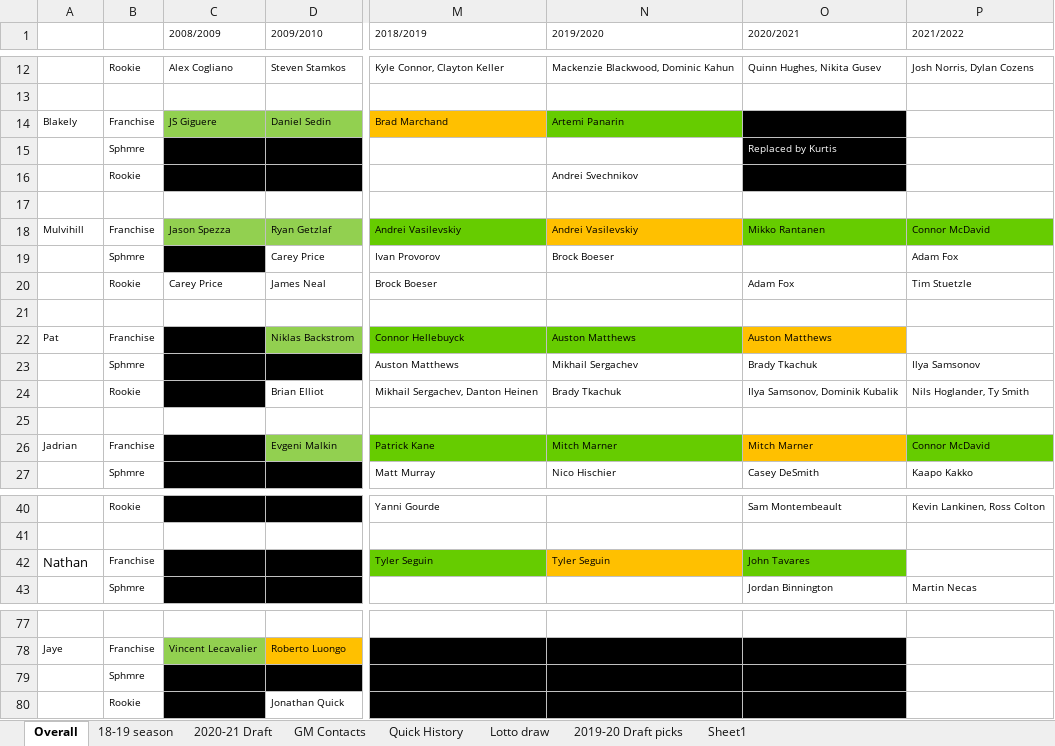
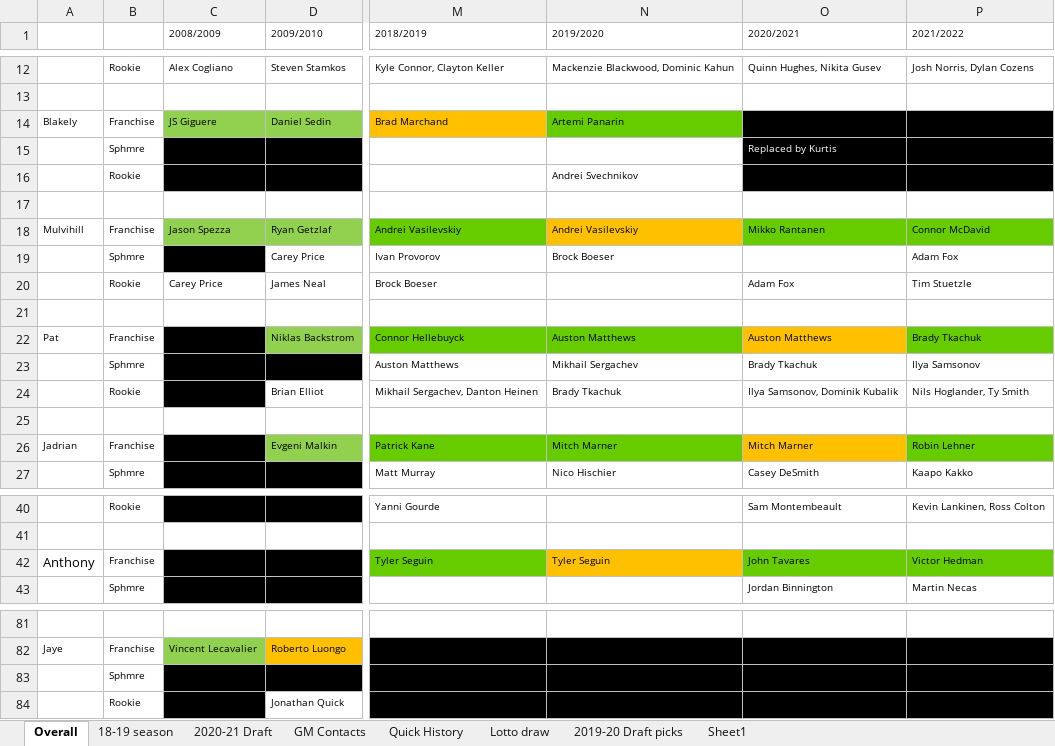
Before and after one commit to mike-harrington/WannabeGM, an Excel workbook: keepers 2020 (Jan 21 Edition).xlsx, sheet Overall, drawn as a sheet; only a part is shown, gaps mark what is left out; values as stored, in another font and other column widths than the file's, no borders; addresses are those after the commit; the diff covers the shown part only; the diff names each change by its address in the sheet, - before the commit and + after, or states it on an @@ line.

```diff
--- a/keepers 2020 (Jan 21 Edition).xlsx (sheet Overall)
+++ b/keepers 2020 (Jan 21 Edition).xlsx (sheet Overall)
-P14:P16 fill: none
+P14:P16 fill: #000000
-P22 (2021/2022): (empty)
+P22 (2021/2022): Brady Tkachuk
-P22 fill: none
+P22 fill: #66CC00
-P26 (2021/2022): Connor McDavid
+P26 (2021/2022): Robin Lehner
-A42: Nathan
+A42: Anthony
-P42 (2021/2022): (empty)
+P42 (2021/2022): Victor Hedman
-P42 fill: none
+P42 fill: #66CC00
-P82:P84 fill: none
+P82:P84 fill: #000000
```
Also changed, not shown: 4 added rows and cell formats elsewhere in this sheet, sheet Lotto draw, 1 other file.
